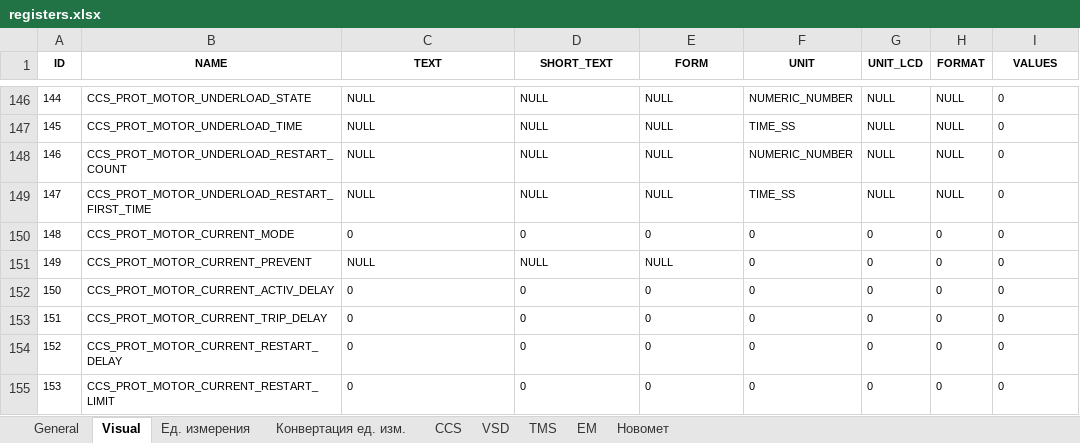
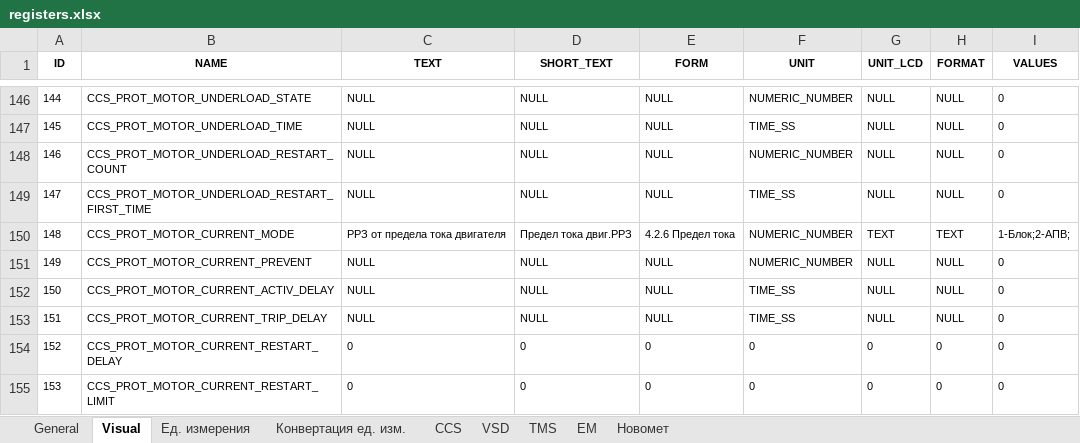
Before and after one commit to htoraby/STM32_Main, an Excel workbook: documentation/registers.xlsx, sheet Visual, drawn as a sheet; only a part is shown, gaps mark what is left out; values as stored, in another font and other column widths than the file's, no borders; the diff names each change by its address in the sheet, - before the commit and + after, or states it on an @@ line.

Commit message:
refact: pearameters type PHYSIC_TIME Параметры времени такие как например задержки срабатывания и даты и времени нужно разделить

```diff
--- a/documentation/registers.xlsx (sheet Visual)
+++ b/documentation/registers.xlsx (sheet Visual)
-C150 (TEXT): 0
+C150 (TEXT): РРЗ от предела тока двигателя
-D150 (SHORT_TEXT): 0
+D150 (SHORT_TEXT): Предел тока двиг.РРЗ
-E150 (FORM): 0
+E150 (FORM): 4.2.6 Предел тока
-F150:F151 (UNIT): 0
+F150:F151 (UNIT): NUMERIC_NUMBER
-G150 (UNIT_LCD): 0
+G150 (UNIT_LCD): TEXT
-H150 (FORMAT): 0
+H150 (FORMAT): TEXT
-I150 (VALUES): 0
+I150 (VALUES): 1-Блок;2-АПВ;
-G151:G153 (UNIT_LCD): 0
+G151:G153 (UNIT_LCD): NULL
-H151:H153 (FORMAT): 0
+H151:H153 (FORMAT): NULL
-C152:C153 (TEXT): 0
+C152:C153 (TEXT): NULL
-D152:D153 (SHORT_TEXT): 0
+D152:D153 (SHORT_TEXT): NULL
-E152:E153 (FORM): 0
+E152:E153 (FORM): NULL
-F152:F153 (UNIT): 0
+F152:F153 (UNIT): TIME_SS
```
Also changed, not shown: sheet General, sheet CCS, sheet TMS, sheet VSD, 9 other files.
